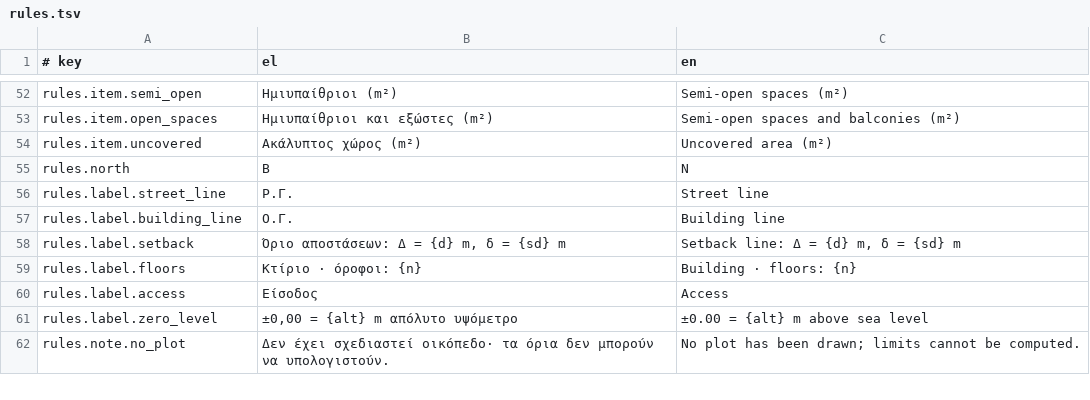
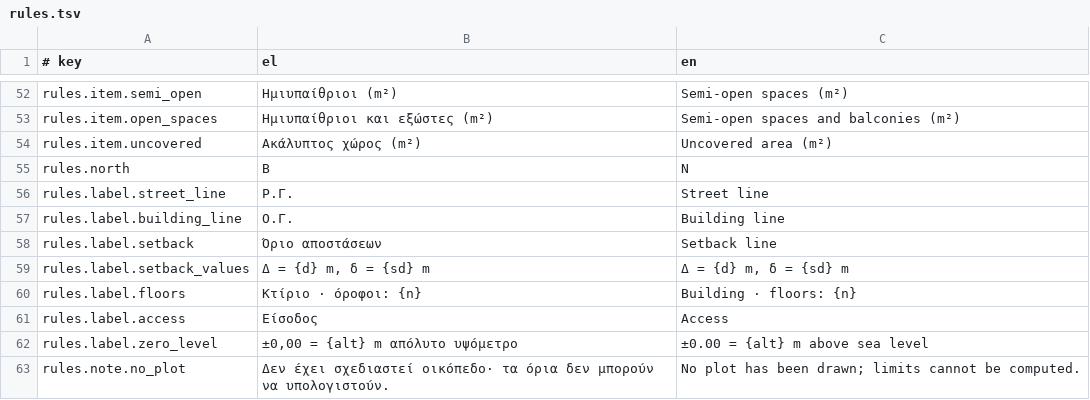
Before and after one commit to ppapadeas/kanavos, a TSV file: crates/i18n/catalogue/rules.tsv, drawn as a sheet; only a part is shown, gaps mark what is left out.

Commit message:
rules-gr, sheets: use the shared grid, text metrics and rasteriser
Now that the drawing exporters are merged:

- plot and building coordinates go through kanavos_geo::GridPlacement
  instead of the local conversion;
- title-block values, viewport title rules, table columns and the
  setback note are sized with kanavos_drawing::text::measure_mm, so
  text fits with the fonts it is printed in; tables widen their
  columns to their content;
- viewport placement and automatic layout use the visible extent of a
  drawing (page::content_bounds, text boxes included) rather than
  anchor points, with a smaller padding;
- the visual tests render through kanavos_raster::render_png; the
  tiny-skia and ttf-parser dev-dependencies and the local rasteriser
  are gone.

The coverage diagram's setback note moves to the corner of the
buildable area and distance dimensions are measured off-centre, so
they no longer overlap.

Clean-Room: yes
Spec: specs/sheets/sheets.md
Spec: specs/rules-gr/coverage-diagram.md
Signed-off-by: Pierros Papadeas <pierros@papadeas.gr>

```diff
--- a/crates/i18n/catalogue/rules.tsv
+++ b/crates/i18n/catalogue/rules.tsv
@@ -57,3 +57,4 @@ rules.label.street_line	Ρ.Γ.	Street line
 rules.label.building_line	Ο.Γ.	Building line
-rules.label.setback	Όριο αποστάσεων: Δ = {d} m, δ = {sd} m	Setback line: Δ = {d} m, δ = {sd} m
+rules.label.setback	Όριο αποστάσεων	Setback line
+rules.label.setback_values	Δ = {d} m, δ = {sd} m	Δ = {d} m, δ = {sd} m
 rules.label.floors	Κτίριο · όροφοι: {n}	Building · floors: {n}
```
Also changed, not shown: 12 other files.
